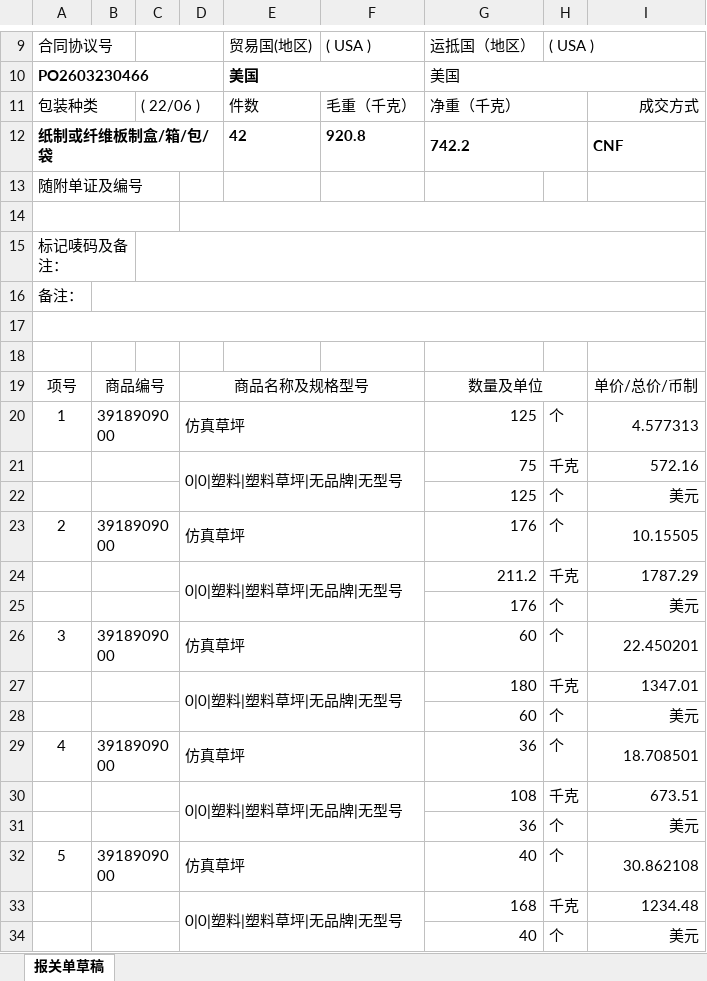
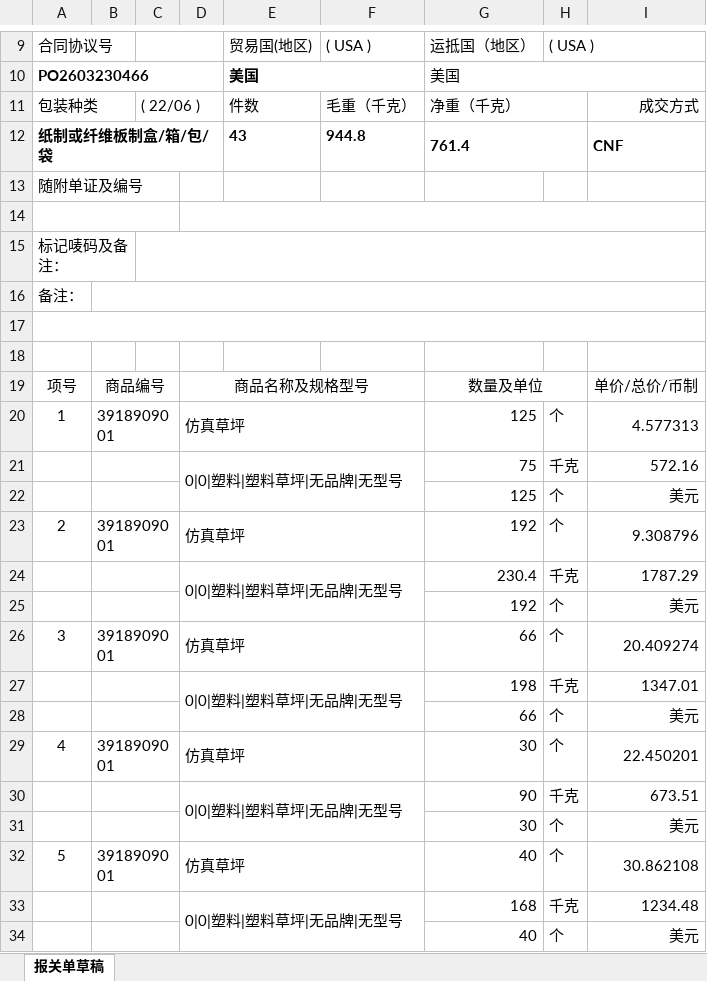
Before and after one commit to wujunye/zj-custom-declaration-skill, an Excel workbook: output/出口报关单草稿.xlsx, sheet 报关单草稿, drawn as a sheet; only a part is shown, gaps mark what is left out; values as stored, in another font and other column widths than the file's, no borders; the diff names each change by its address in the sheet, - before the commit and + after, or states it on an @@ line.

```diff
--- a/output/出口报关单草稿.xlsx (sheet 报关单草稿)
+++ b/output/出口报关单草稿.xlsx (sheet 报关单草稿)
-E12: 42
+E12: 43
-F12: 920.8
+F12: 944.8
-G12: 742.2
+G12: 761.4
-B20: 3918909000
+B20: 3918909001
-B23: 3918909000
+B23: 3918909001
-G23: 176
+G23: 192
-I23: 10.15505
+I23: 9.308796
-G24: 211.2
+G24: 230.4
-G25: 176
+G25: 192
-B26: 3918909000
+B26: 3918909001
-G26: 60
+G26: 66
-I26: 22.450201
+I26: 20.409274
-G27: 180
+G27: 198
-G28: 60
+G28: 66
-B29: 3918909000
+B29: 3918909001
-G29: 36
+G29: 30
-I29: 18.708501
+I29: 22.450201
-G30: 108
+G30: 90
-G31: 36
+G31: 30
-B32: 3918909000
+B32: 3918909001
```
Also changed, not shown: output/【PO2603230466】IV&PL.xlsx, output/【PO2603230466】出口合同.xlsx, 3 other files.
